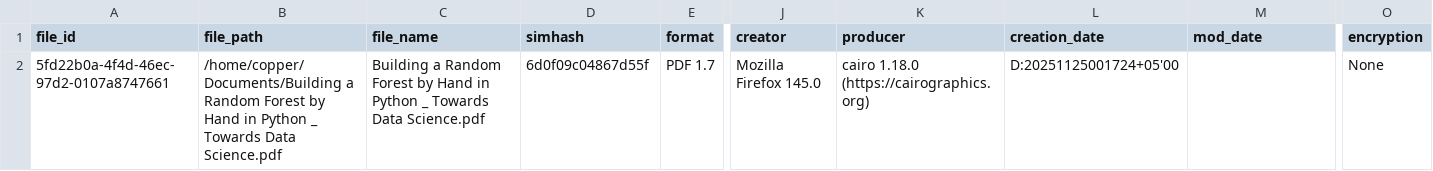
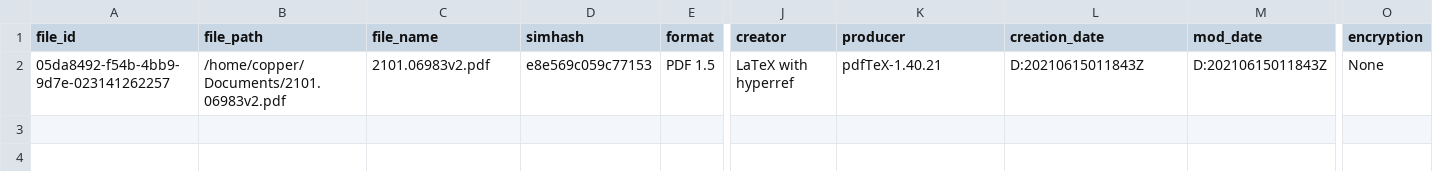
Before and after one commit to Copperhorse/QuestionPrep, a CSV file: output/files.csv, drawn as a sheet; only a part is shown, gaps mark what is left out; removed rows and columns are numbered as before the commit, all else as after; rows hold the shown columns only; the diff names each change by its address in the sheet, - before the commit and + after, or states it on an @@ line.

```diff
--- a/output/files.csv
+++ b/output/files.csv
-row 2: 5fd22b0a-4f4d-46ec-97d2-0107a8747661 | /home/copper/Documents/Building a Random Forest by Hand in Python _ Towards Data Science.pdf | Building a Random Forest by Hand in Python _ Towards Data Science.pdf | 6d0f09c04867d55f | PDF 1.7 | Mozilla Firefox 145.0 | cairo 1.18.0 (https://cairographics.org) | D:20251125001724+05'00 |  | None
+row 2: 05da8492-f54b-4bb9-9d7e-023141262257 | /home/copper/Documents/2101.06983v2.pdf | 2101.06983v2.pdf | e8e569c059c77153 | PDF 1.5 | LaTeX with hyperref | pdfTeX-1.40.21 | D:20210615011843Z | D:20210615011843Z | None
```
Also changed, not shown: 5 other files.
